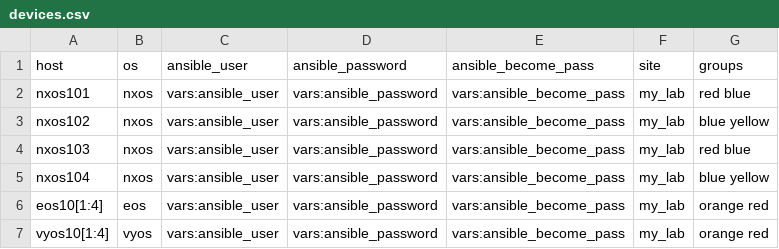
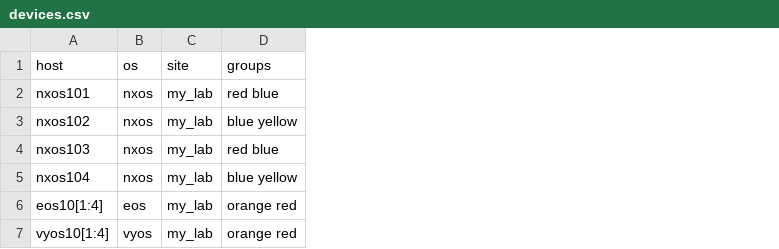
Before and after one commit to ansible/product-demos, a CSV file: devices.csv, drawn as a sheet; the diff names each change by its address in the sheet, - before the commit and + after, or states it on an @@ line.

```diff
--- a/devices.csv
+++ b/devices.csv
-column C (ansible_user), rows 2-7: all vars:ansible_user
-column D (ansible_password), rows 2-7: all vars:ansible_password
-column E (ansible_become_pass), rows 2-7: all vars:ansible_become_pass
```
Also changed, not shown: 1 other file.
